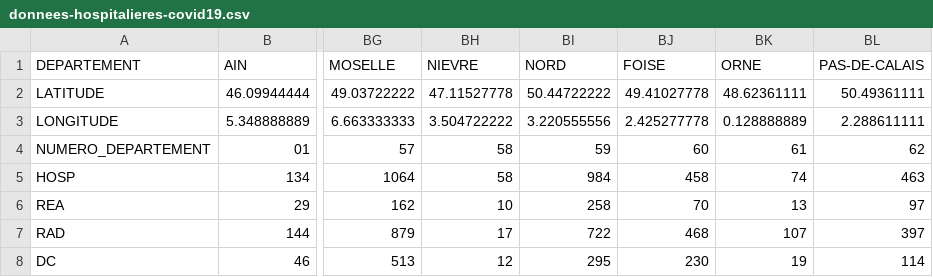
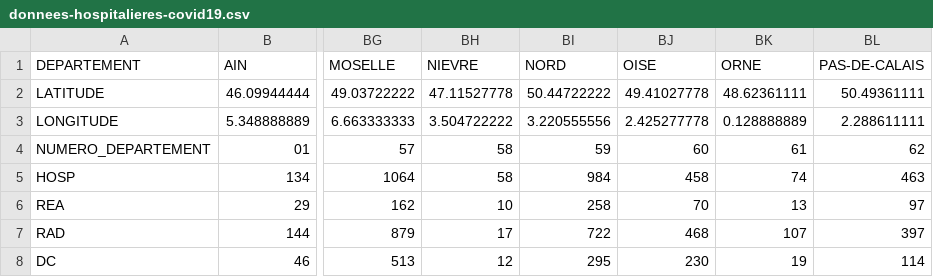
Before and after one commit to bacherecom/lecovid19.fr, a CSV file: donnees-hospitalieres-covid19.csv, drawn as a sheet; only a part is shown, gaps mark what is left out; the diff names each change by its address in the sheet, - before the commit and + after, or states it on an @@ line.

Commit message:
Update donnees-hospitalieres-covid19.csv

```diff
--- a/donnees-hospitalieres-covid19.csv
+++ b/donnees-hospitalieres-covid19.csv
-BJ1: FOISE
+BJ1: OISE
```
